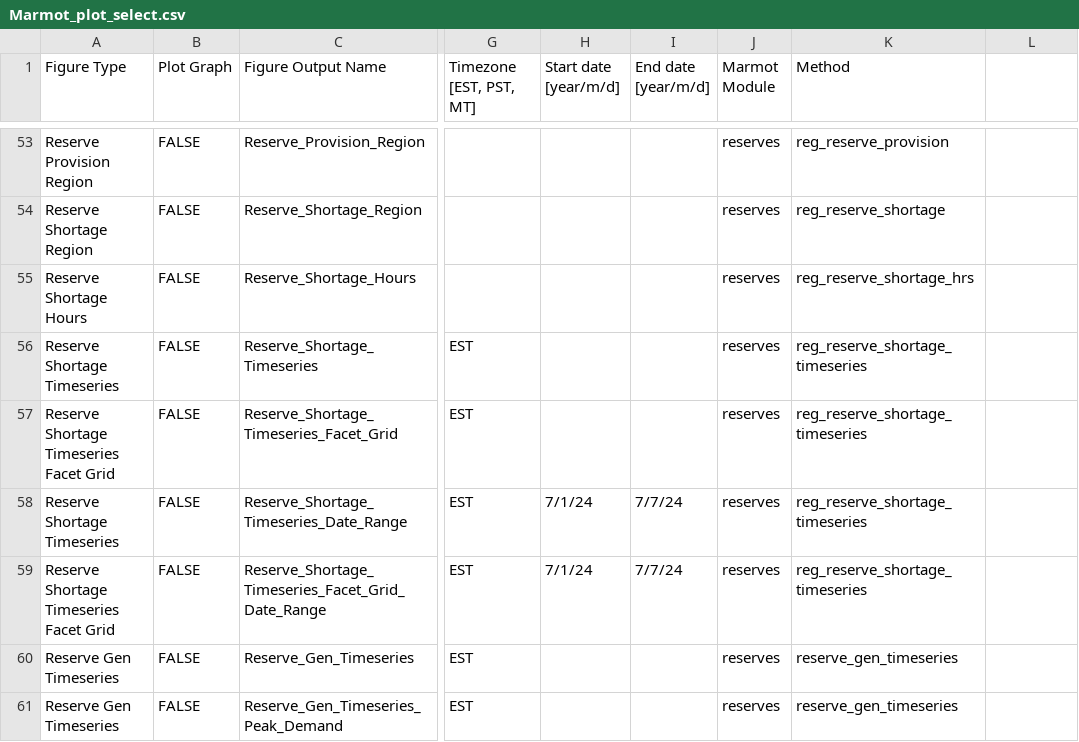
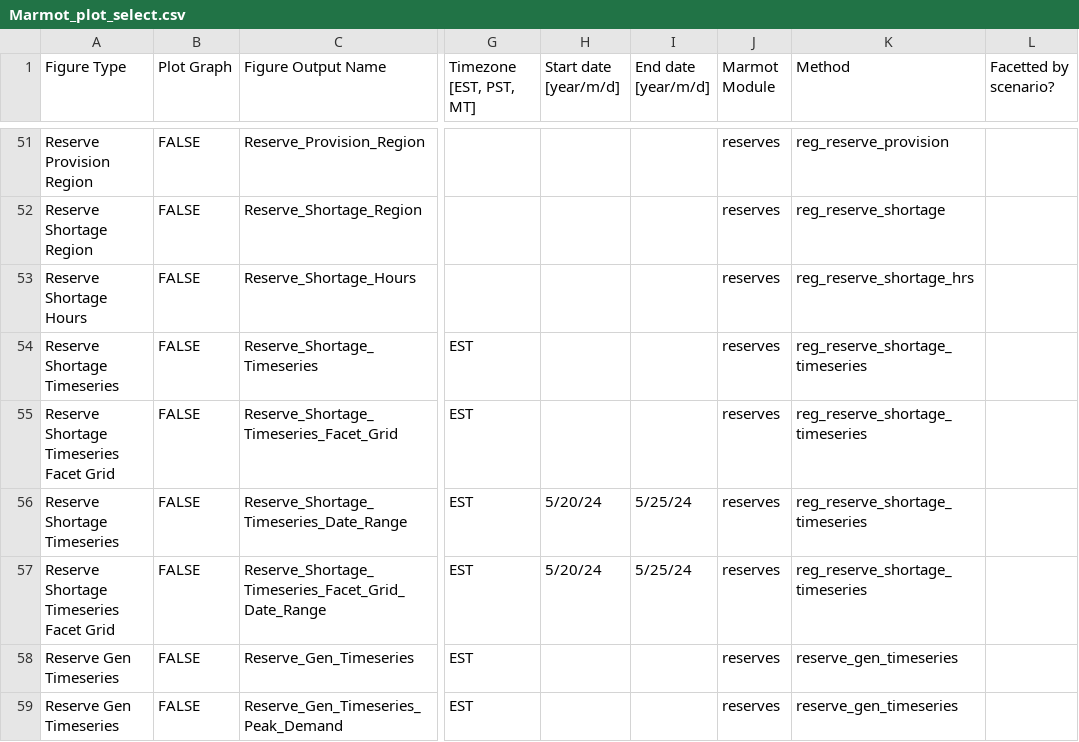
Before and after one commit to NREL/Marmot, a CSV file: Marmot_plot_select.csv, drawn as a sheet; only a part is shown, gaps mark what is left out; addresses are those after the commit; the diff covers the shown part only; the diff names each change by its address in the sheet, - before the commit and + after, or states it on an @@ line.

```diff
--- a/Marmot_plot_select.csv
+++ b/Marmot_plot_select.csv
-L1: (empty)
+L1: Facetted by scenario?
-H56:H57 (Start date [year/m/d]): 7/1/24
+H56:H57 (Start date [year/m/d]): 5/20/24
-I56:I57 (End date [year/m/d]): 7/7/24
+I56:I57 (End date [year/m/d]): 5/25/24
```
Also changed, not shown: 4 added rows, 2 removed rows and 25 edited cells elsewhere in this file, Marmot_user_defined_inputs.csv, plexos_properties.csv, 8 other files.
